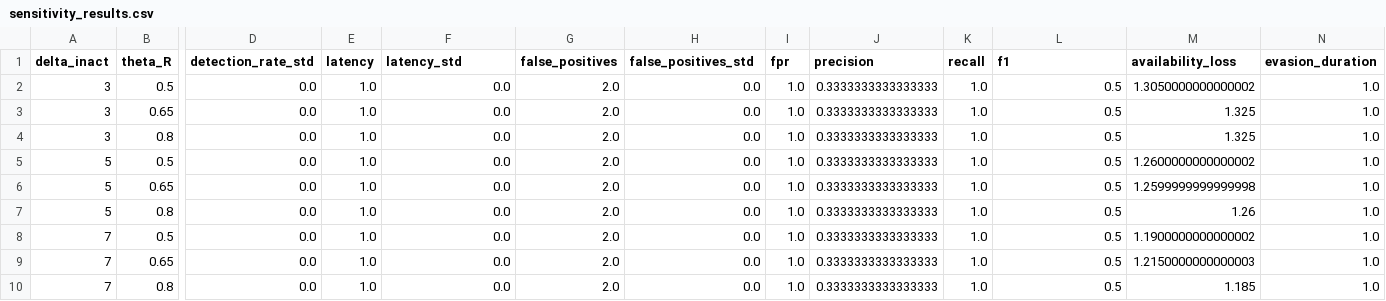
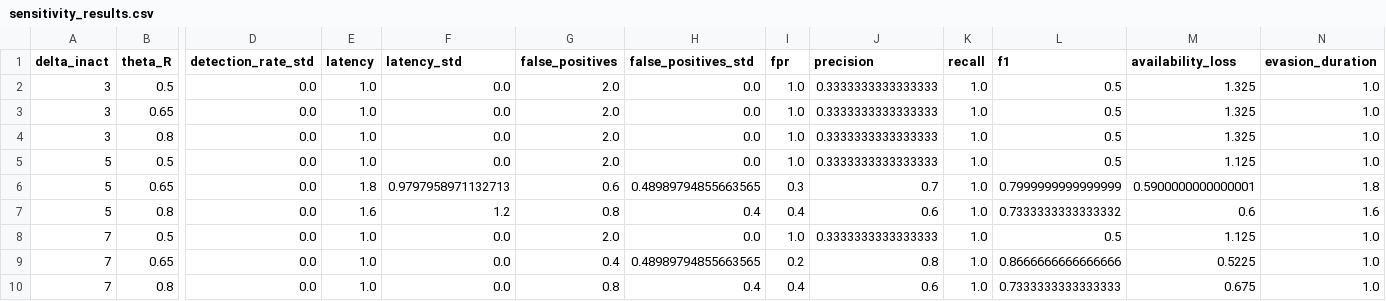
Before and after one commit to BhargaviGangoor/Dual-Trigger-QTK-, a CSV file: backend/data/sensitivity_results.csv, drawn as a sheet; only a part is shown, gaps mark what is left out; the diff names each change by its address in the sheet, - before the commit and + after, or states it on an @@ line.

Commit message:
chore(data): update processed telemetry and results JSON logs

```diff
--- a/backend/data/sensitivity_results.csv
+++ b/backend/data/sensitivity_results.csv
-M2 (availability_loss): 1.3050000000000002
+M2 (availability_loss): 1.325
-M5 (availability_loss): 1.2600000000000002
+M5 (availability_loss): 1.125
-E6 (latency): 1.0
+E6 (latency): 1.8
-F6 (latency_std): 0.0
+F6 (latency_std): 0.9797958971132713
-G6 (false_positives): 2.0
+G6 (false_positives): 0.6
-H6 (false_positives_std): 0.0
+H6 (false_positives_std): 0.48989794855663565
-I6 (fpr): 1.0
+I6 (fpr): 0.3
-J6 (precision): 0.3333333333333333
+J6 (precision): 0.7
-L6 (f1): 0.5
+L6 (f1): 0.7999999999999999
-M6 (availability_loss): 1.2599999999999998
+M6 (availability_loss): 0.5900000000000001
-N6 (evasion_duration): 1.0
+N6 (evasion_duration): 1.8
-E7 (latency): 1.0
+E7 (latency): 1.6
-F7 (latency_std): 0.0
+F7 (latency_std): 1.2
-G7 (false_positives): 2.0
+G7 (false_positives): 0.8
-H7 (false_positives_std): 0.0
+H7 (false_positives_std): 0.4
-I7 (fpr): 1.0
+I7 (fpr): 0.4
-J7 (precision): 0.3333333333333333
+J7 (precision): 0.6
-L7 (f1): 0.5
+L7 (f1): 0.7333333333333332
-M7 (availability_loss): 1.26
+M7 (availability_loss): 0.6
-N7 (evasion_duration): 1.0
+N7 (evasion_duration): 1.6
-M8 (availability_loss): 1.1900000000000002
+M8 (availability_loss): 1.125
-G9 (false_positives): 2.0
+G9 (false_positives): 0.4
-H9 (false_positives_std): 0.0
+H9 (false_positives_std): 0.48989794855663565
-I9 (fpr): 1.0
+I9 (fpr): 0.2
-J9 (precision): 0.3333333333333333
+J9 (precision): 0.8
-L9 (f1): 0.5
+L9 (f1): 0.8666666666666666
-M9 (availability_loss): 1.2150000000000003
+M9 (availability_loss): 0.5225
-G10 (false_positives): 2.0
+G10 (false_positives): 0.8
-H10 (false_positives_std): 0.0
+H10 (false_positives_std): 0.4
-I10 (fpr): 1.0
+I10 (fpr): 0.4
-J10 (precision): 0.3333333333333333
+J10 (precision): 0.6
-L10 (f1): 0.5
+L10 (f1): 0.7333333333333333
-M10 (availability_loss): 1.185
+M10 (availability_loss): 0.675
```
Also changed, not shown: 14 other files.
